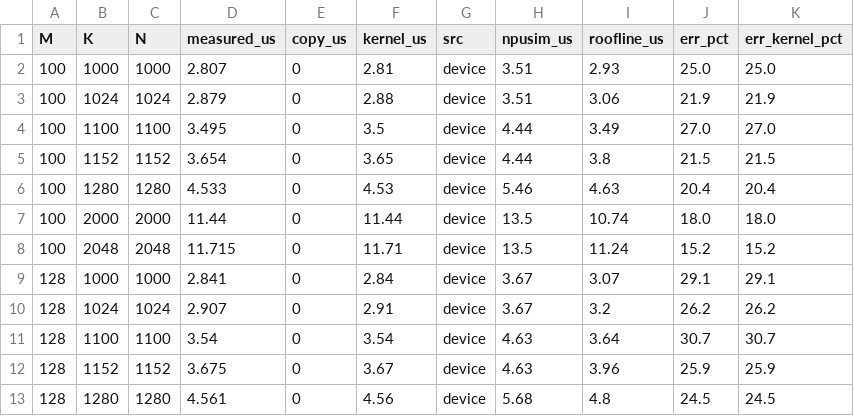
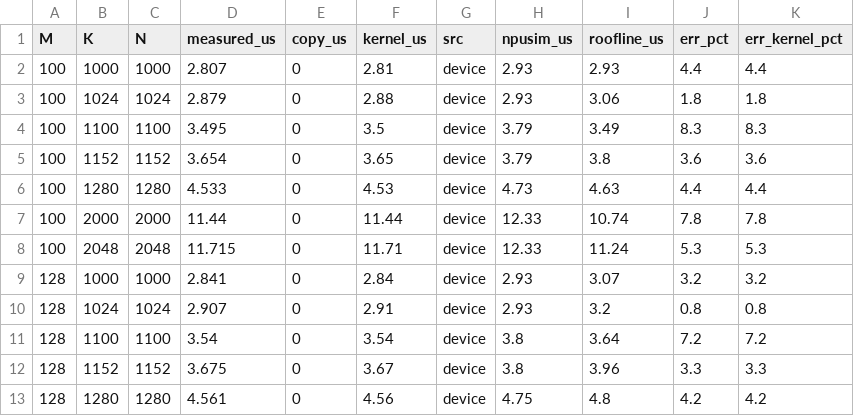
Before and after one commit to yonseicasl/NPUsim, a CSV file: validation/tpu_v5e/results/2026-11-04_colab_v5e1_smallk2/compare_gemm_oddchain_hbm2e_v5e_chain.csv, drawn as a sheet; only a part is shown; the diff covers the shown part only.

```diff
--- a/validation/tpu_v5e/results/2026-11-04_colab_v5e1_smallk2/compare_gemm_oddchain_hbm2e_v5e_chain.csv
+++ b/validation/tpu_v5e/results/2026-11-04_colab_v5e1_smallk2/compare_gemm_oddchain_hbm2e_v5e_chain.csv
@@ -1,13 +1,13 @@
 M,K,N,measured_us,copy_us,kernel_us,src,npusim_us,roofline_us,err_pct,err_kernel_pct
-100,1000,1000,2.807,0,2.81,device,3.51,2.93,25.0,25.0
-100,1024,1024,2.879,0,2.88,device,3.51,3.06,21.9,21.9
-100,1100,1100,3.495,0,3.5,device,4.44,3.49,27.0,27.0
-100,1152,1152,3.654,0,3.65,device,4.44,3.8,21.5,21.5
-100,1280,1280,4.533,0,4.53,device,5.46,4.63,20.4,20.4
-100,2000,2000,11.44,0,11.44,device,13.5,10.74,18.0,18.0
-100,2048,2048,11.715,0,11.71,device,13.5,11.24,15.2,15.2
-128,1000,1000,2.841,0,2.84,device,3.67,3.07,29.1,29.1
-128,1024,1024,2.907,0,2.91,device,3.67,3.2,26.2,26.2
-128,1100,1100,3.54,0,3.54,device,4.63,3.64,30.7,30.7
-128,1152,1152,3.675,0,3.67,device,4.63,3.96,25.9,25.9
-128,1280,1280,4.561,0,4.56,device,5.68,4.8,24.5,24.5
+100,1000,1000,2.807,0,2.81,device,2.93,2.93,4.4,4.4
+100,1024,1024,2.879,0,2.88,device,2.93,3.06,1.8,1.8
+100,1100,1100,3.495,0,3.5,device,3.79,3.49,8.3,8.3
+100,1152,1152,3.654,0,3.65,device,3.79,3.8,3.6,3.6
+100,1280,1280,4.533,0,4.53,device,4.73,4.63,4.4,4.4
+100,2000,2000,11.44,0,11.44,device,12.33,10.74,7.8,7.8
+100,2048,2048,11.715,0,11.71,device,12.33,11.24,5.3,5.3
+128,1000,1000,2.841,0,2.84,device,2.93,3.07,3.2,3.2
+128,1024,1024,2.907,0,2.91,device,2.93,3.2,0.8,0.8
+128,1100,1100,3.54,0,3.54,device,3.8,3.64,7.2,7.2
+128,1152,1152,3.675,0,3.67,device,3.8,3.96,3.3,3.3
+128,1280,1280,4.561,0,4.56,device,4.75,4.8,4.2,4.2
```
Also changed, not shown: 69 edited cells elsewhere in this file, validation/tpu_v5e/results/2026-11-04_colab_v5e1_smallk2/compare_gemm_oddchain_chain.csv, 16 other files.
